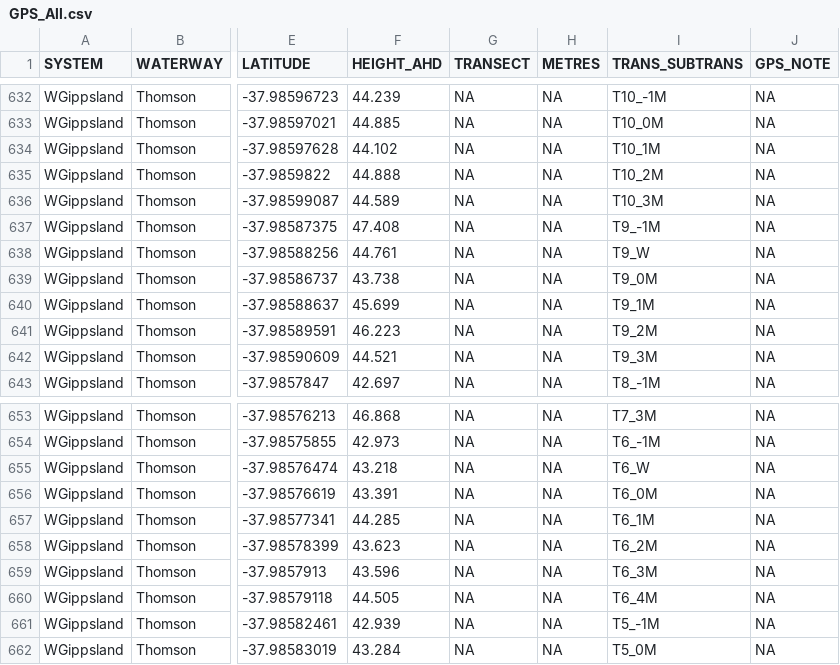
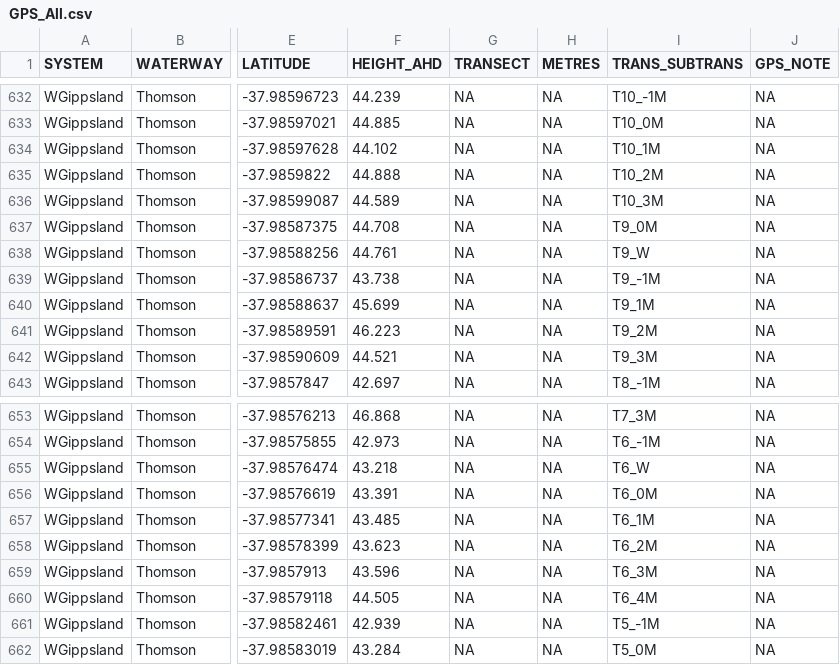
Before and after one commit to egouldo/VEFMAP_VEG_Stage6, a CSV file: data/raw_data/site_data/GPS_All.csv, drawn as a sheet; only a part is shown, gaps mark what is left out; the diff names each change by its address in the sheet, - before the commit and + after, or states it on an @@ line.

```diff
--- a/data/raw_data/site_data/GPS_All.csv
+++ b/data/raw_data/site_data/GPS_All.csv
-F637 (HEIGHT_AHD): 47.408
+F637 (HEIGHT_AHD): 44.708
-I637 (TRANS_SUBTRANS): T9_-1M
+I637 (TRANS_SUBTRANS): T9_0M
-I639 (TRANS_SUBTRANS): T9_0M
+I639 (TRANS_SUBTRANS): T9_-1M
-F657 (HEIGHT_AHD): 44.285
+F657 (HEIGHT_AHD): 43.485
```
Also changed, not shown: data/raw_data/site_data/VEFMAPS6_Site_Metadata.csv.
